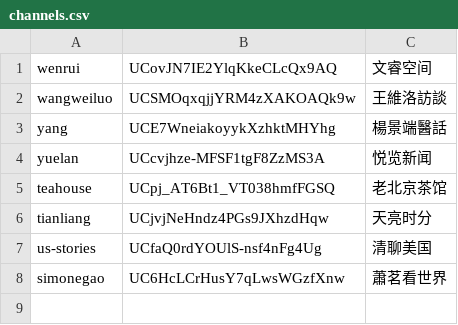
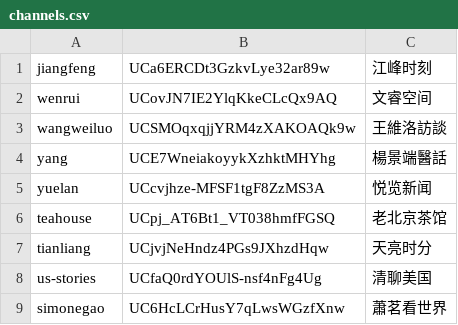
Before and after one commit to gfw-breaker/raw-subtitles, a CSV file: channels.csv, drawn as a sheet.

Commit message:
Update channels.csv

```diff
--- a/channels.csv
+++ b/channels.csv
@@ -1 +1,2 @@
+jiangfeng,UCa6ERCDt3GzkvLye32ar89w,江峰时刻
 wenrui,UCovJN7IE2YlqKkeCLcQx9AQ,文睿空间
```
